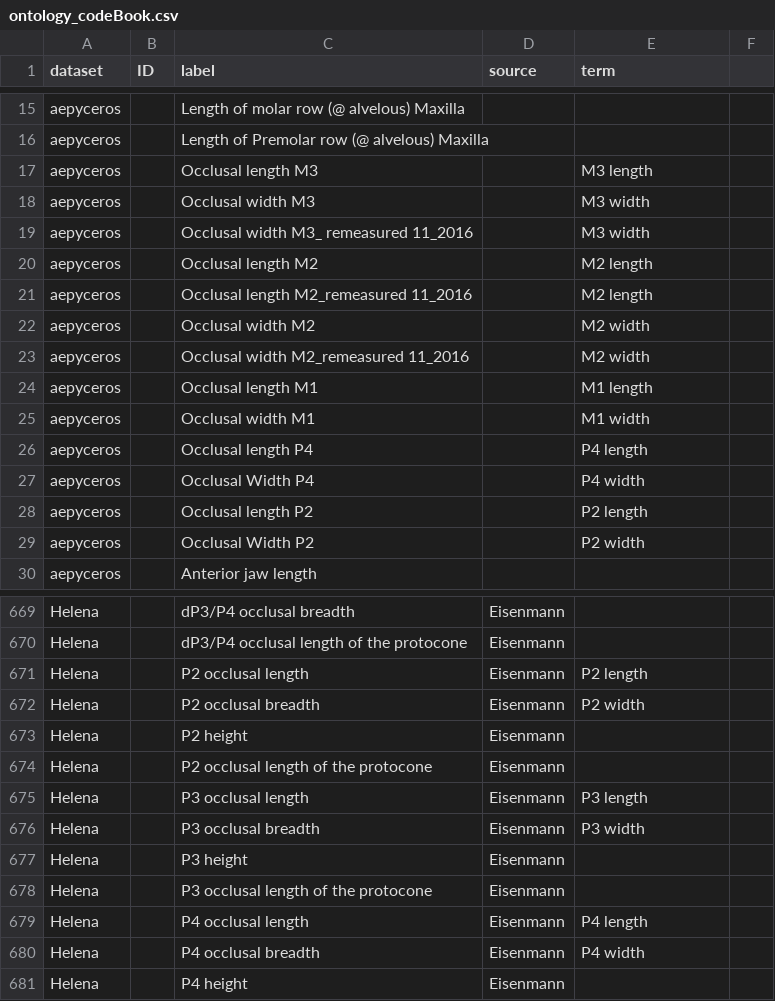
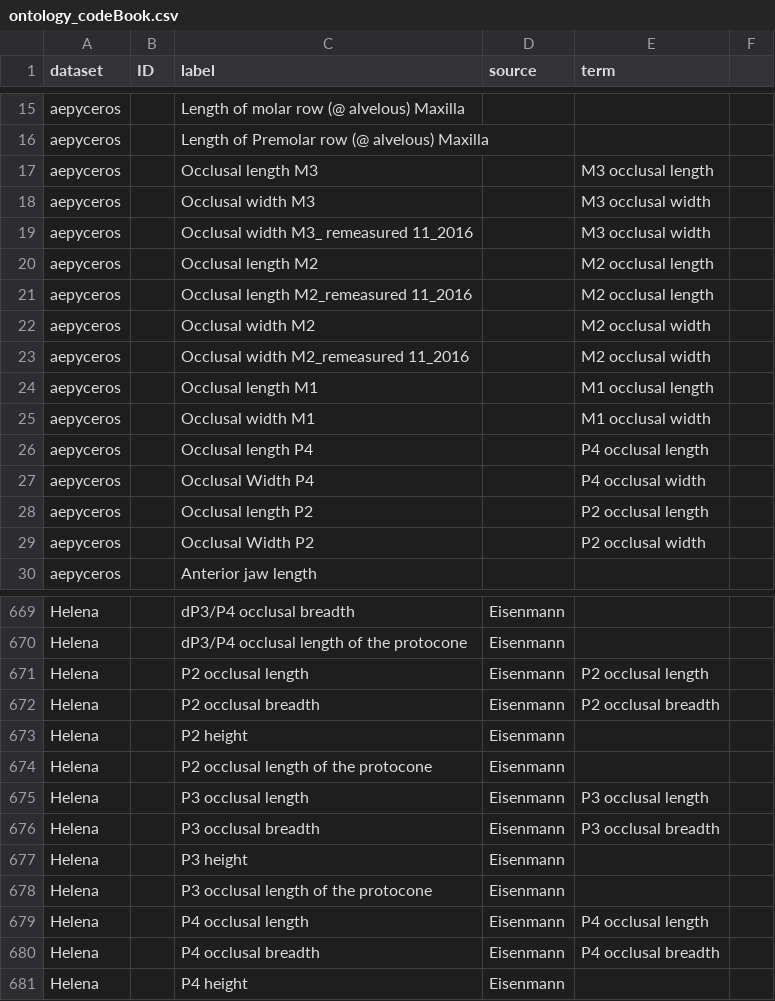
Before and after one commit to futres/fovt-data-mapping, a CSV file: Mapping Files/ontology_codeBook.csv, drawn as a sheet; only a part is shown, gaps mark what is left out; the diff covers the shown part only.

```diff
--- a/Mapping Files/ontology_codeBook.csv
+++ b/Mapping Files/ontology_codeBook.csv
@@ -16,15 +16,15 @@ aepyceros,,Length of molar row (@ alvelous) Maxilla ,,,
 aepyceros,,Length of Premolar row (@ alvelous) Maxilla ,,,
-aepyceros,,Occlusal length M3,,M3 length,
-aepyceros,,Occlusal width M3,,M3 width,
-aepyceros,,Occlusal width M3_ remeasured 11_2016,,M3 width,
-aepyceros,,Occlusal length M2,,M2 length,
-aepyceros,,Occlusal length M2_remeasured 11_2016,,M2 length,
-aepyceros,,Occlusal width M2,,M2 width,
-aepyceros,,Occlusal width M2_remeasured 11_2016,,M2 width,
-aepyceros,,Occlusal length M1,,M1 length,
-aepyceros,,Occlusal width M1,,M1 width,
-aepyceros,,Occlusal length P4,,P4 length,
-aepyceros,,Occlusal Width P4,,P4 width,
-aepyceros,,Occlusal length P2,,P2 length,
-aepyceros,,Occlusal Width P2,,P2 width,
+aepyceros,,Occlusal length M3,,M3 occlusal length,
+aepyceros,,Occlusal width M3,,M3 occlusal width,
+aepyceros,,Occlusal width M3_ remeasured 11_2016,,M3 occlusal width,
+aepyceros,,Occlusal length M2,,M2 occlusal length,
+aepyceros,,Occlusal length M2_remeasured 11_2016,,M2 occlusal length,
+aepyceros,,Occlusal width M2,,M2 occlusal width,
+aepyceros,,Occlusal width M2_remeasured 11_2016,,M2 occlusal width,
+aepyceros,,Occlusal length M1,,M1 occlusal length,
+aepyceros,,Occlusal width M1,,M1 occlusal width,
+aepyceros,,Occlusal length P4,,P4 occlusal length,
+aepyceros,,Occlusal Width P4,,P4 occlusal width,
+aepyceros,,Occlusal length P2,,P2 occlusal length,
+aepyceros,,Occlusal Width P2,,P2 occlusal width,
 aepyceros,,Anterior jaw length,,,
@@ -670,12 +670,12 @@ Helena,,dP3/P4 occlusal breadth,Eisenmann,,
 Helena,,dP3/P4 occlusal length of the protocone,Eisenmann,,
-Helena,,P2 occlusal length,Eisenmann,P2 length,
-Helena,,P2 occlusal breadth,Eisenmann,P2 width,
+Helena,,P2 occlusal length,Eisenmann,P2 occlusal length,
+Helena,,P2 occlusal breadth,Eisenmann,P2 occlusal breadth,
 Helena,,P2 height,Eisenmann,,
 Helena,,P2 occlusal length of the protocone,Eisenmann,,
-Helena,,P3 occlusal length,Eisenmann,P3 length,
-Helena,,P3 occlusal breadth,Eisenmann,P3 width,
+Helena,,P3 occlusal length,Eisenmann,P3 occlusal length,
+Helena,,P3 occlusal breadth,Eisenmann,P3 occlusal breadth,
 Helena,,P3 height,Eisenmann,,
 Helena,,P3 occlusal length of the protocone,Eisenmann,,
-Helena,,P4 occlusal length,Eisenmann,P4 length,
-Helena,,P4 occlusal breadth,Eisenmann,P4 width,
+Helena,,P4 occlusal length,Eisenmann,P4 occlusal length,
+Helena,,P4 occlusal breadth,Eisenmann,P4 occlusal breadth,
 Helena,,P4 height,Eisenmann,,
```
Also changed, not shown: 34 edited cells elsewhere in this file.
